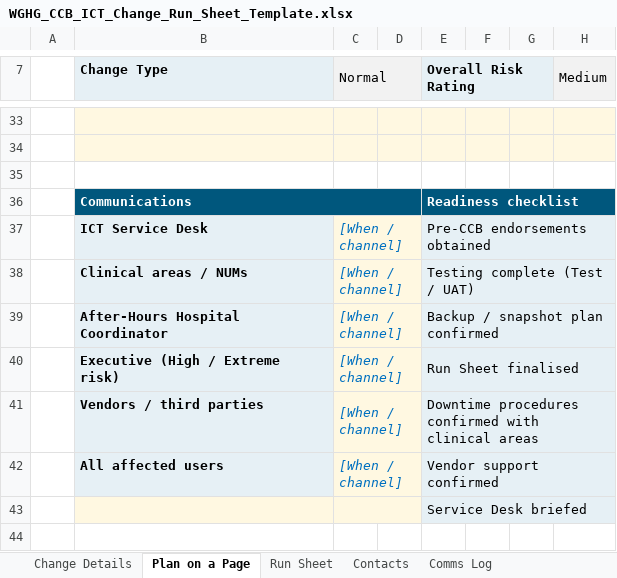
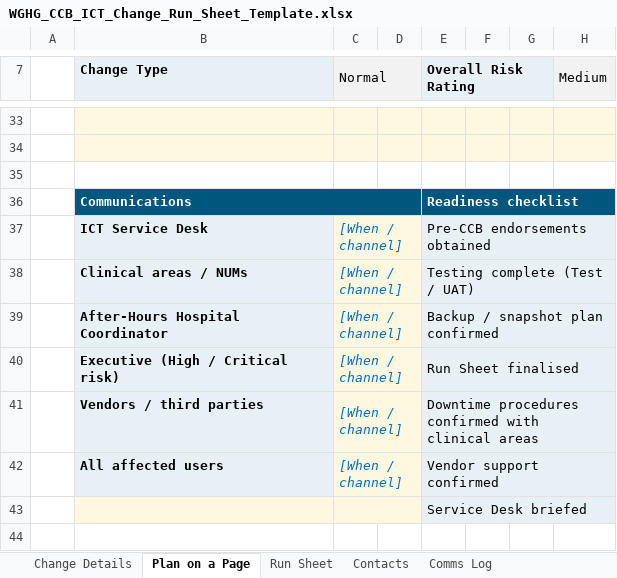
Before and after one commit to Merric-Reese/slack_integration, an Excel workbook: wghg-change-control/WGHG_CCB_ICT_Change_Run_Sheet_Template.xlsx, sheet Plan on a Page, drawn as a sheet; only a part is shown, gaps mark what is left out; values as stored, in another font and other column widths than the file's, no borders; charts and pictures and conditional formats not drawn; the diff names each change by its address in the sheet, - before the commit and + after, or states it on an @@ line.

```diff
--- a/wghg-change-control/WGHG_CCB_ICT_Change_Run_Sheet_Template.xlsx (sheet Plan on a Page)
+++ b/wghg-change-control/WGHG_CCB_ICT_Change_Run_Sheet_Template.xlsx (sheet Plan on a Page)
-B40 (Change Type): Executive (High / Extreme risk)
+B40 (Change Type): Executive (High / Critical risk)
```
Also changed, not shown: sheet Contacts, sheet Change Details, 19 other files.
